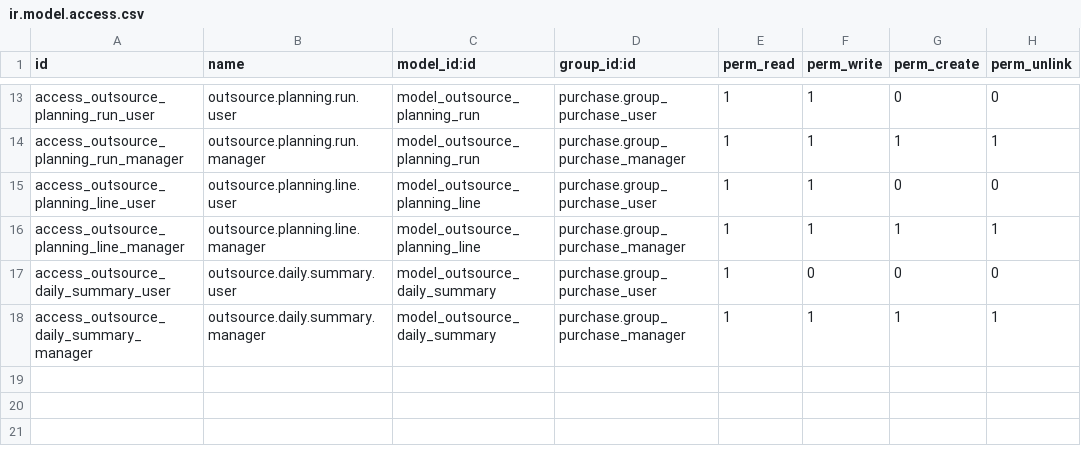
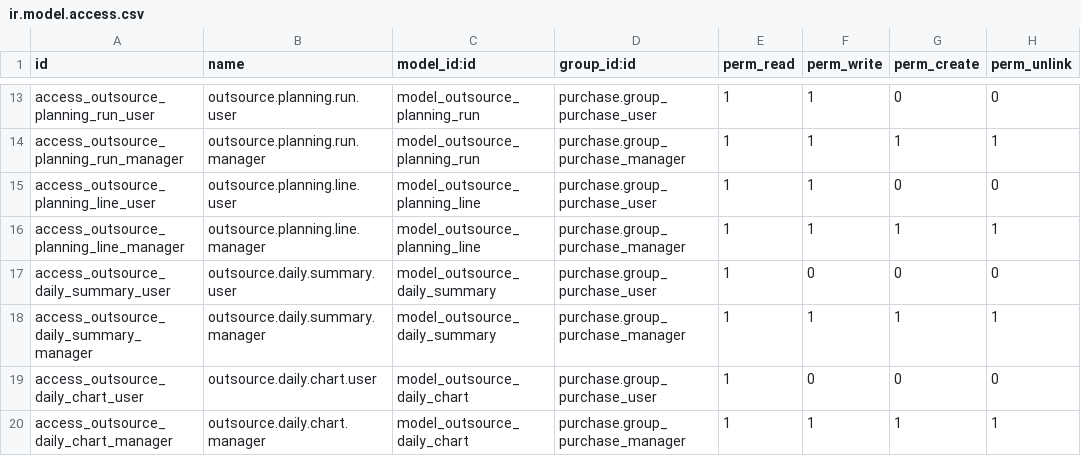
Before and after one commit to wilcoco/odoo, a CSV file: addons_custom/supplier_portal_purchase/security/ir.model.access.csv, drawn as a sheet; only a part is shown, gaps mark what is left out; the diff names each change by its address in the sheet, - before the commit and + after, or states it on an @@ line.

```diff
--- a/addons_custom/supplier_portal_purchase/security/ir.model.access.csv
+++ b/addons_custom/supplier_portal_purchase/security/ir.model.access.csv
+row 19: access_outsource_daily_chart_user | outsource.daily.chart.user | model_outsource_daily_chart | purchase.group_purchase_user | 1 | 0 | 0 | 0
+row 20: access_outsource_daily_chart_manager | outsource.daily.chart.manager | model_outsource_daily_chart | purchase.group_purchase_manager | 1 | 1 | 1 | 1
```
Also changed, not shown: 5 other files.
